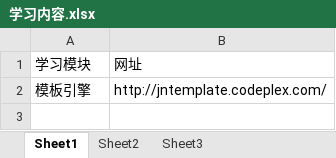
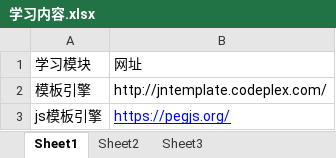
Before and after one commit to lwliang/doc, an Excel workbook: 学习内容.xlsx, sheet Sheet1, drawn as a sheet; values as stored, in another font and other column widths than the file's, no borders; the diff names each change by its address in the sheet, - before the commit and + after, or states it on an @@ line.

Commit message:
https://pegjs.org/

```diff
--- a/学习内容.xlsx (sheet Sheet1)
+++ b/学习内容.xlsx (sheet Sheet1)
+row 3: js模板引擎 | https://pegjs.org/
```
